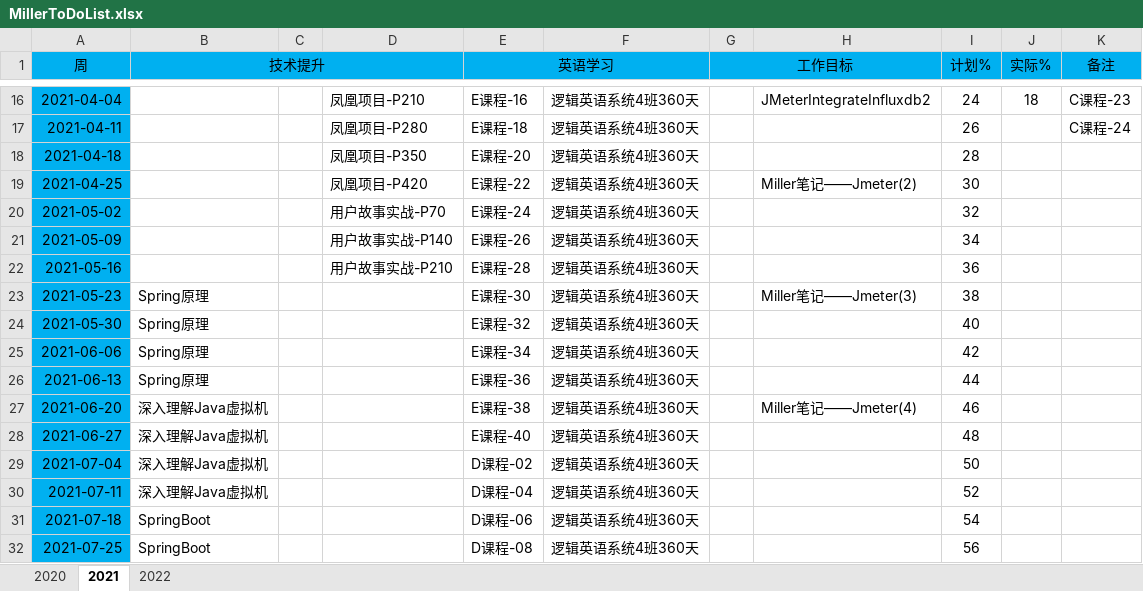
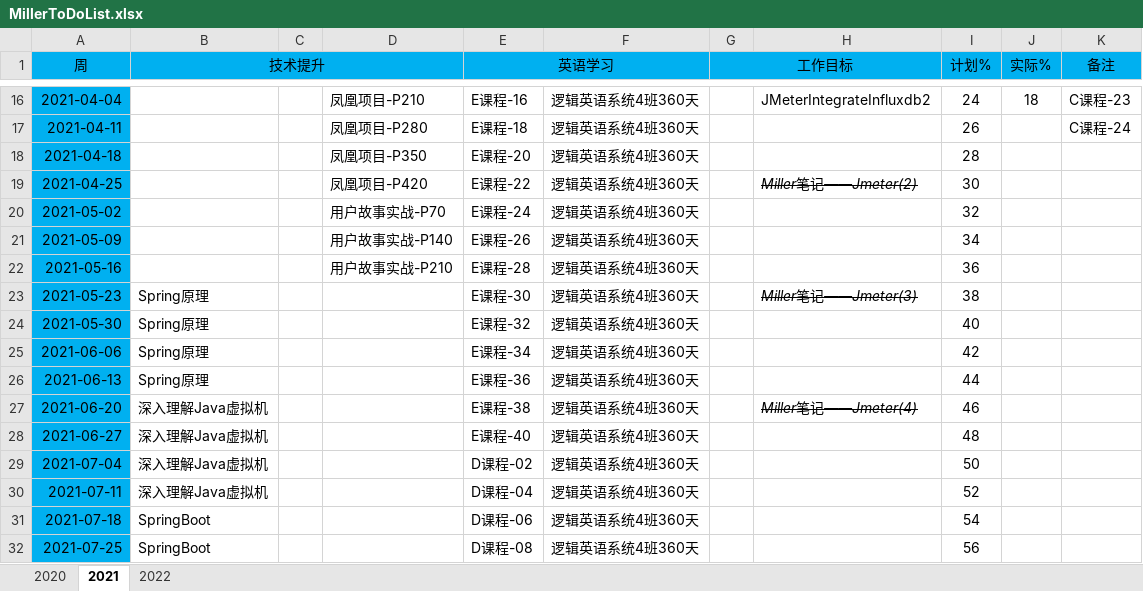
Before and after one commit to DunyuSong/notes, an Excel workbook: Personal/MillerToDoList.xlsx, sheet 2021, drawn as a sheet; only a part is shown, gaps mark what is left out; values as stored, in another font and other column widths than the file's, no borders; charts and pictures not drawn; the diff names each change by its address in the sheet, - before the commit and + after, or states it on an @@ line.

```diff
--- a/Personal/MillerToDoList.xlsx (sheet 2021)
+++ b/Personal/MillerToDoList.xlsx (sheet 2021)
@@ H19 italic: off → on, strikethrough: off → on @@
@@ H23 italic: off → on, strikethrough: off → on @@
@@ H27 italic: off → on, strikethrough: off → on @@
```
Also changed, not shown: 3 other files.
